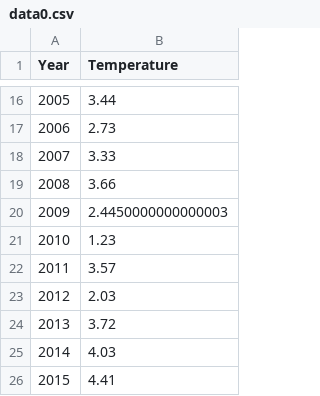
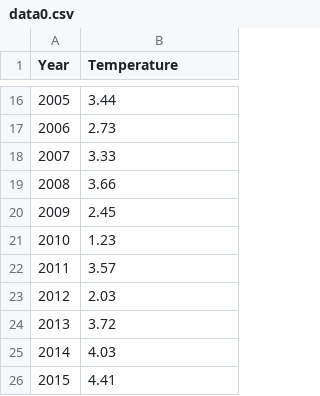
Before and after one commit to Foxxy-HCMUS/HCMUS-Applied-Maths-and-Statistics-Projects, a CSV file: Project 1/Problem 2/Codes/data0.csv, drawn as a sheet; only a part is shown, gaps mark what is left out.

```diff
--- a/Project 1/Problem 2/Codes/data0.csv
+++ b/Project 1/Problem 2/Codes/data0.csv
@@ -19,3 +19,3 @@ Year,Temperature
 2008,3.66
-2009,2.4450000000000003
+2009,2.45
 2010,1.23
```
Also changed, not shown: 1 other file.
